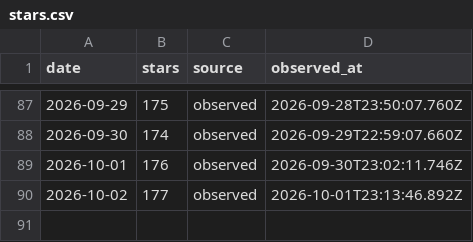
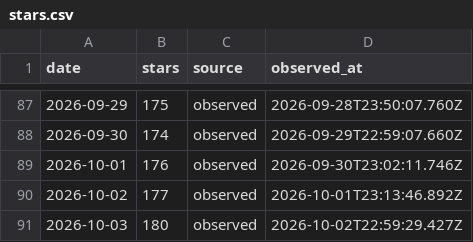
Before and after one commit to CialloKing/ba-click-fx, a CSV file: stars.csv, drawn as a sheet; only a part is shown, gaps mark what is left out.

```diff
--- a/stars.csv
+++ b/stars.csv
@@ -90 +90,2 @@ date,stars,source,observed_at
 2026-10-02,177,observed,2026-10-01T23:13:46.892Z
+2026-10-03,180,observed,2026-10-02T22:59:29.427Z
```
Also changed, not shown: 1 other file.
